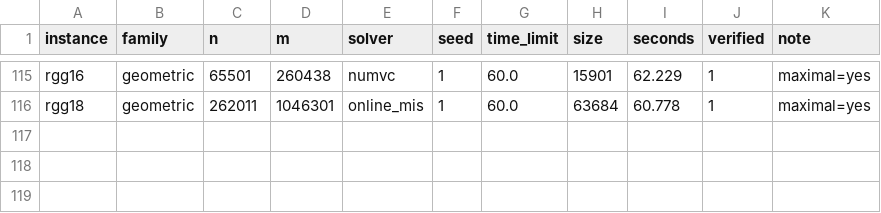
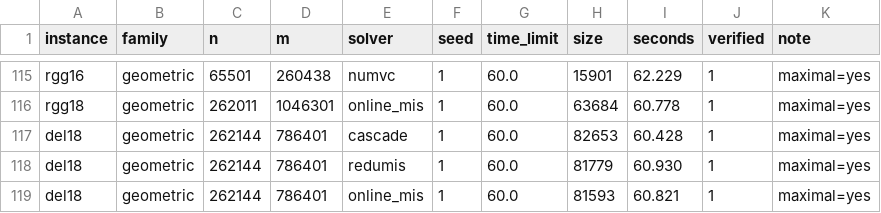
Before and after one commit to vinhqdang/max_independence_set, a CSV file: results/replication60.csv, drawn as a sheet; only a part is shown, gaps mark what is left out; the diff names each change by its address in the sheet, - before the commit and + after, or states it on an @@ line.

Commit message:
Add replication rows collected since the last commit

```diff
--- a/results/replication60.csv
+++ b/results/replication60.csv
+row 117: del18 | geometric | 262144 | 786401 | cascade | 1 | 60.0 | 82653 | 60.428 | 1 | maximal=yes
+row 118: del18 | geometric | 262144 | 786401 | redumis | 1 | 60.0 | 81779 | 60.930 | 1 | maximal=yes
+row 119: del18 | geometric | 262144 | 786401 | online_mis | 1 | 60.0 | 81593 | 60.821 | 1 | maximal=yes
```
